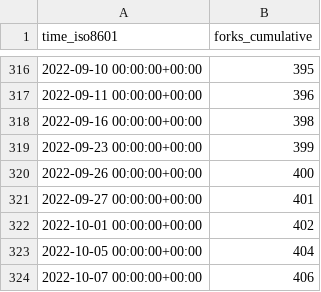
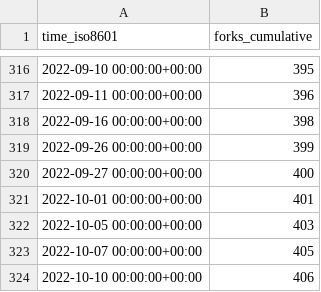
Before and after one commit to staking-hub/cli, a CSV file: ignite/cli/ghrs-data/forks.csv, drawn as a sheet; only a part is shown, gaps mark what is left out.

```diff
--- a/ignite/cli/ghrs-data/forks.csv
+++ b/ignite/cli/ghrs-data/forks.csv
@@ -318,7 +318,7 @@ time_iso8601,forks_cumulative
 2022-09-16 00:00:00+00:00,398
-2022-09-23 00:00:00+00:00,399
-2022-09-26 00:00:00+00:00,400
-2022-09-27 00:00:00+00:00,401
-2022-10-01 00:00:00+00:00,402
-2022-10-05 00:00:00+00:00,404
-2022-10-07 00:00:00+00:00,406
+2022-09-26 00:00:00+00:00,399
+2022-09-27 00:00:00+00:00,400
+2022-10-01 00:00:00+00:00,401
+2022-10-05 00:00:00+00:00,403
+2022-10-07 00:00:00+00:00,405
+2022-10-10 00:00:00+00:00,406
```
Also changed, not shown: ignite/cli/ghrs-data/stargazers.csv.
